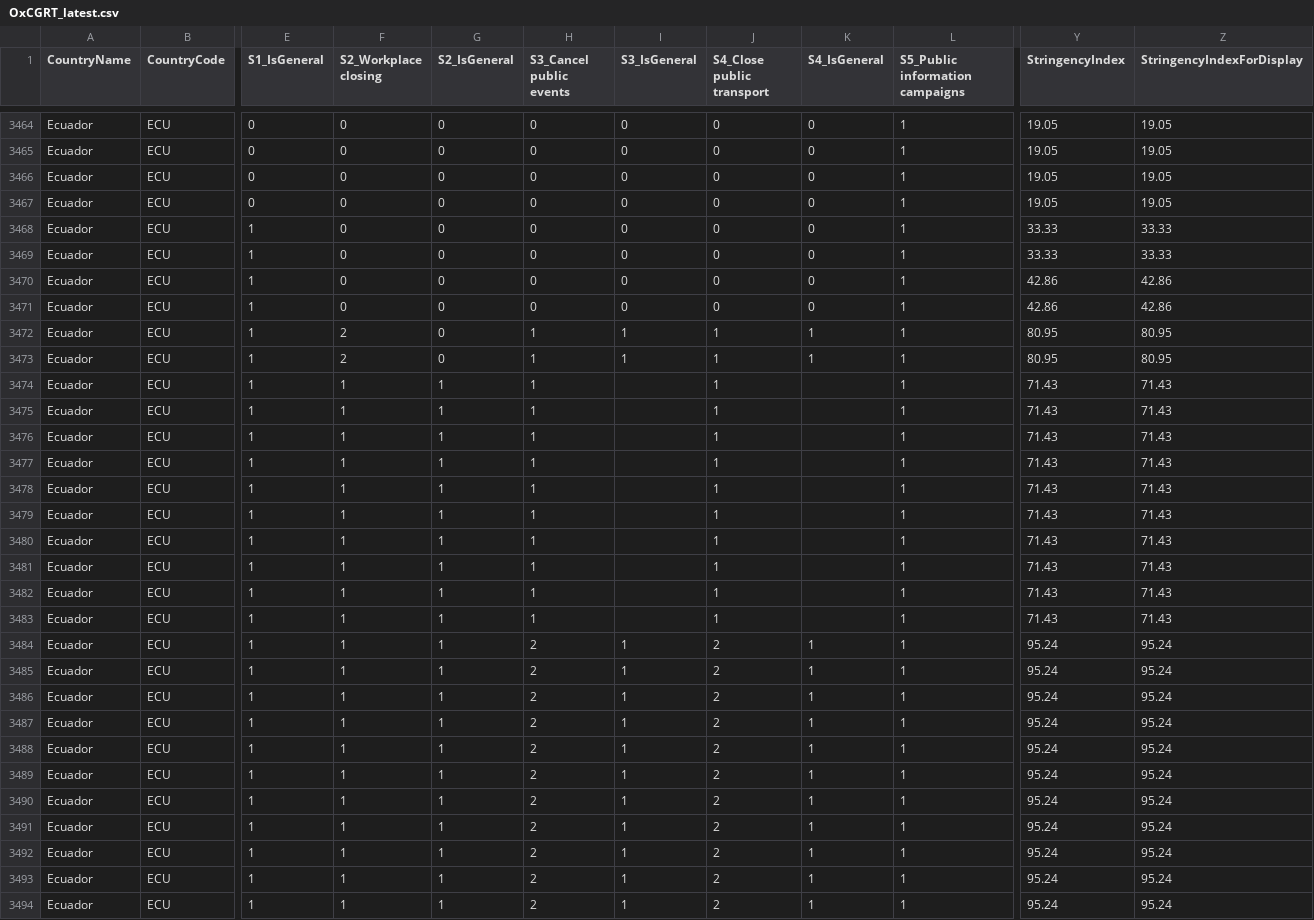
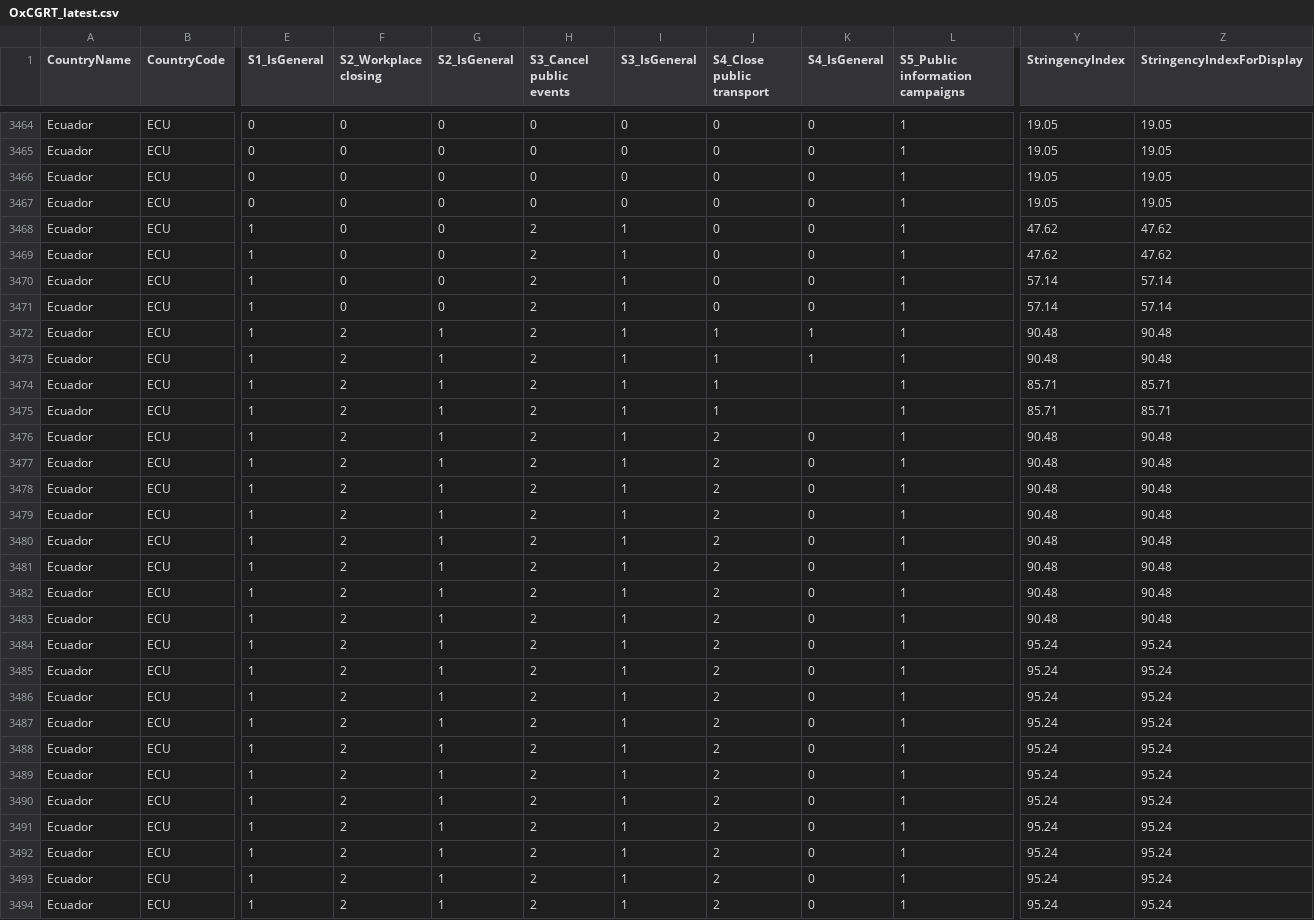
Before and after one commit to OxCGRT/covid-policy-tracker, a CSV file: data/OxCGRT_latest.csv, drawn as a sheet; only a part is shown, gaps mark what is left out; the diff covers the shown part only; the diff names each change by its address in the sheet, - before the commit and + after, or states it on an @@ line.

```diff
--- a/data/OxCGRT_latest.csv
+++ b/data/OxCGRT_latest.csv
-H3468:H3471 (S3_Cancel public events): 0
+H3468:H3471 (S3_Cancel public events): 2
-I3468:I3471 (S3_IsGeneral): 0
+I3468:I3471 (S3_IsGeneral): 1
-Y3468:Y3469 (StringencyIndex): 33.33
+Y3468:Y3469 (StringencyIndex): 47.62
-Z3468:Z3469 (StringencyIndexForDisplay): 33.33
+Z3468:Z3469 (StringencyIndexForDisplay): 47.62
-Y3470:Y3471 (StringencyIndex): 42.86
+Y3470:Y3471 (StringencyIndex): 57.14
-Z3470:Z3471 (StringencyIndexForDisplay): 42.86
+Z3470:Z3471 (StringencyIndexForDisplay): 57.14
-G3472:G3473 (S2_IsGeneral): 0
+G3472:G3473 (S2_IsGeneral): 1
-H3472:H3483 (S3_Cancel public events): 1
+H3472:H3483 (S3_Cancel public events): 2
-Y3472:Y3473 (StringencyIndex): 80.95
+Y3472:Y3473 (StringencyIndex): 90.48
-Z3472:Z3473 (StringencyIndexForDisplay): 80.95
+Z3472:Z3473 (StringencyIndexForDisplay): 90.48
-F3474:F3494 (S2_Workplace closing): 1
+F3474:F3494 (S2_Workplace closing): 2
-I3474:I3483 (S3_IsGeneral): (empty)
+I3474:I3483 (S3_IsGeneral): 1
-Y3474:Y3475 (StringencyIndex): 71.43
+Y3474:Y3475 (StringencyIndex): 85.71
-Z3474:Z3475 (StringencyIndexForDisplay): 71.43
+Z3474:Z3475 (StringencyIndexForDisplay): 85.71
-J3476:J3483 (S4_Close public transport): 1
+J3476:J3483 (S4_Close public transport): 2
-K3476:K3483 (S4_IsGeneral): (empty)
+K3476:K3483 (S4_IsGeneral): 0
-Y3476:Y3483 (StringencyIndex): 71.43
+Y3476:Y3483 (StringencyIndex): 90.48
-Z3476:Z3483 (StringencyIndexForDisplay): 71.43
+Z3476:Z3483 (StringencyIndexForDisplay): 90.48
-K3484:K3494 (S4_IsGeneral): 1
+K3484:K3494 (S4_IsGeneral): 0
```
Also changed, not shown: 14 edited cells elsewhere in this file.
